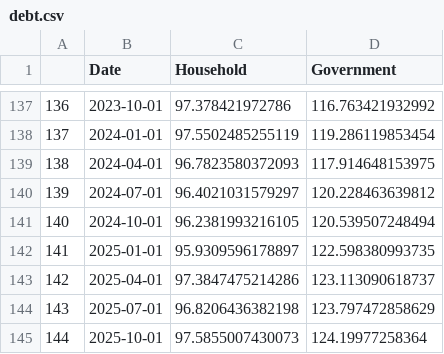
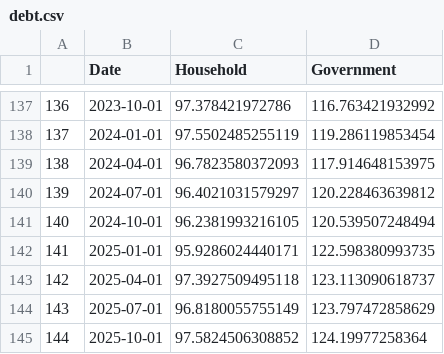
Before and after one commit to Dabra56/Economic_Dashboard, a CSV file: data/debt.csv, drawn as a sheet; only a part is shown, gaps mark what is left out.

Commit message:
New Executive Order signed - data updated!

```diff
--- a/data/debt.csv
+++ b/data/debt.csv
@@ -141,5 +141,5 @@
 "140",2024-10-01,96.2381993216105,120.539507248494
-"141",2025-01-01,95.9309596178897,122.598380993735
-"142",2025-04-01,97.3847475214286,123.113090618737
-"143",2025-07-01,96.8206436382198,123.797472858629
-"144",2025-10-01,97.5855007430073,124.19977258364
+"141",2025-01-01,95.9286024440171,122.598380993735
+"142",2025-04-01,97.3927509495118,123.113090618737
+"143",2025-07-01,96.8180055755149,123.797472858629
+"144",2025-10-01,97.5824506308852,124.19977258364
```
